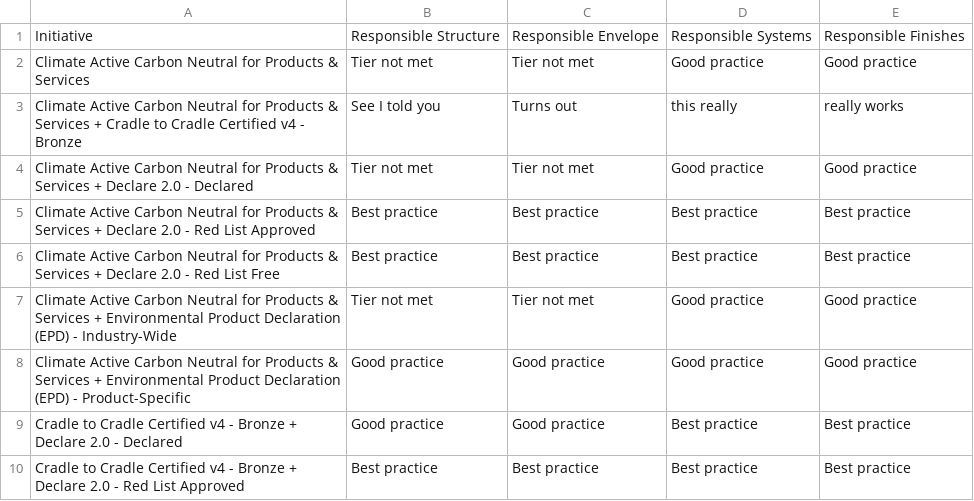
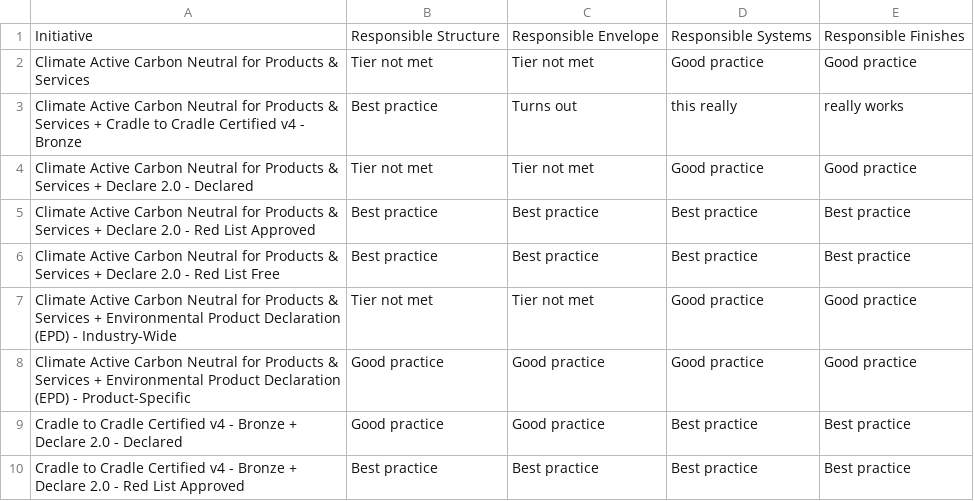
Before and after one commit to jochapam/RPVtest1234, a CSV file: RPV_combinations_data.csv, drawn as a sheet; only a part is shown.

Commit message:
Update RPV_combinations_data.csv

```diff
--- a/RPV_combinations_data.csv
+++ b/RPV_combinations_data.csv
@@ -2,3 +2,3 @@
 Climate Active Carbon Neutral for Products & Services,Tier not met,Tier not met,Good practice,Good practice
-Climate Active Carbon Neutral for Products & Services + Cradle to Cradle Certified v4 - Bronze,See I told you,Turns out,this really,really works
+Climate Active Carbon Neutral for Products & Services + Cradle to Cradle Certified v4 - Bronze,Best practice,Turns out,this really,really works
 Climate Active Carbon Neutral for Products & Services + Declare 2.0 - Declared,Tier not met,Tier not met,Good practice,Good practice
```
